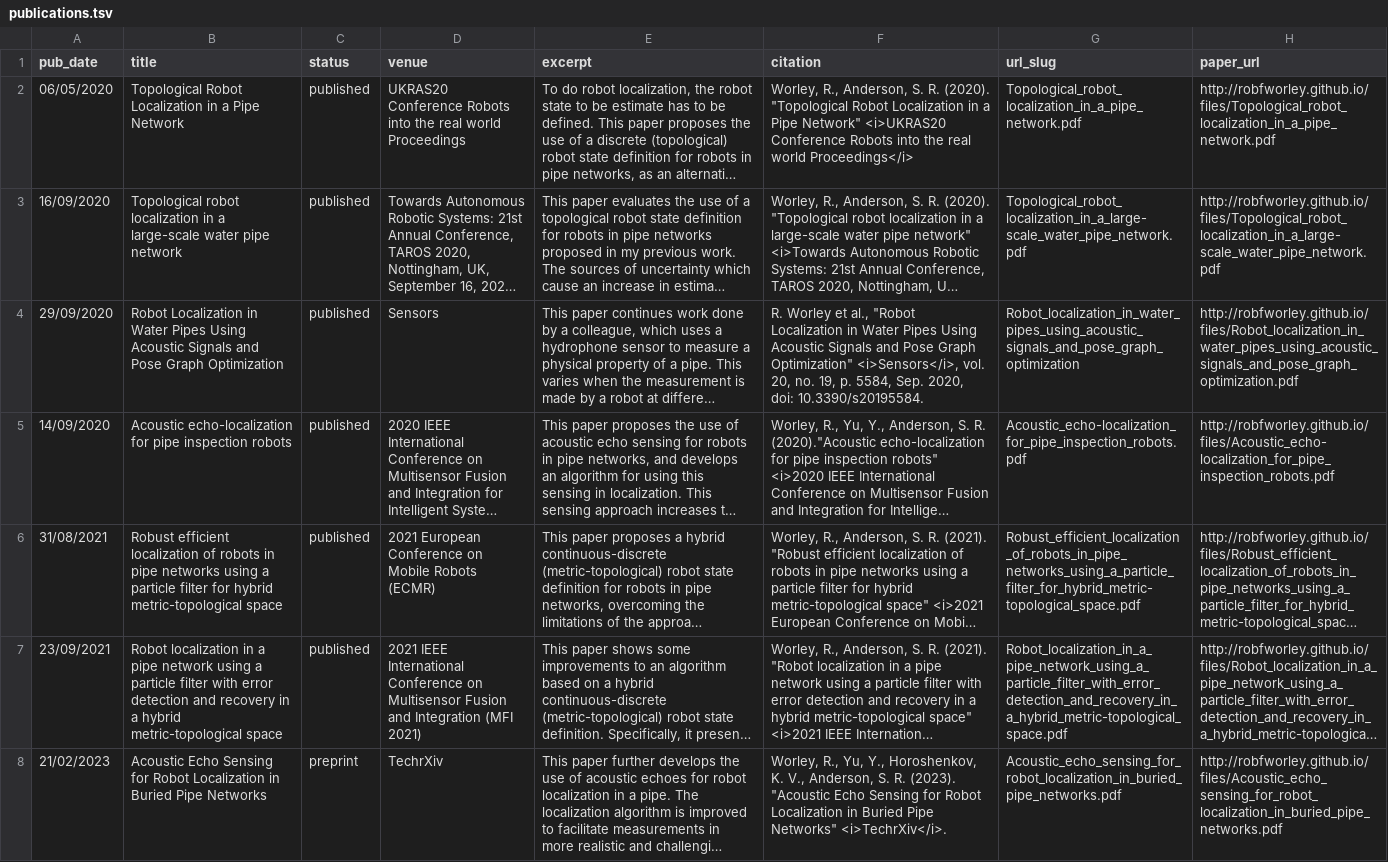
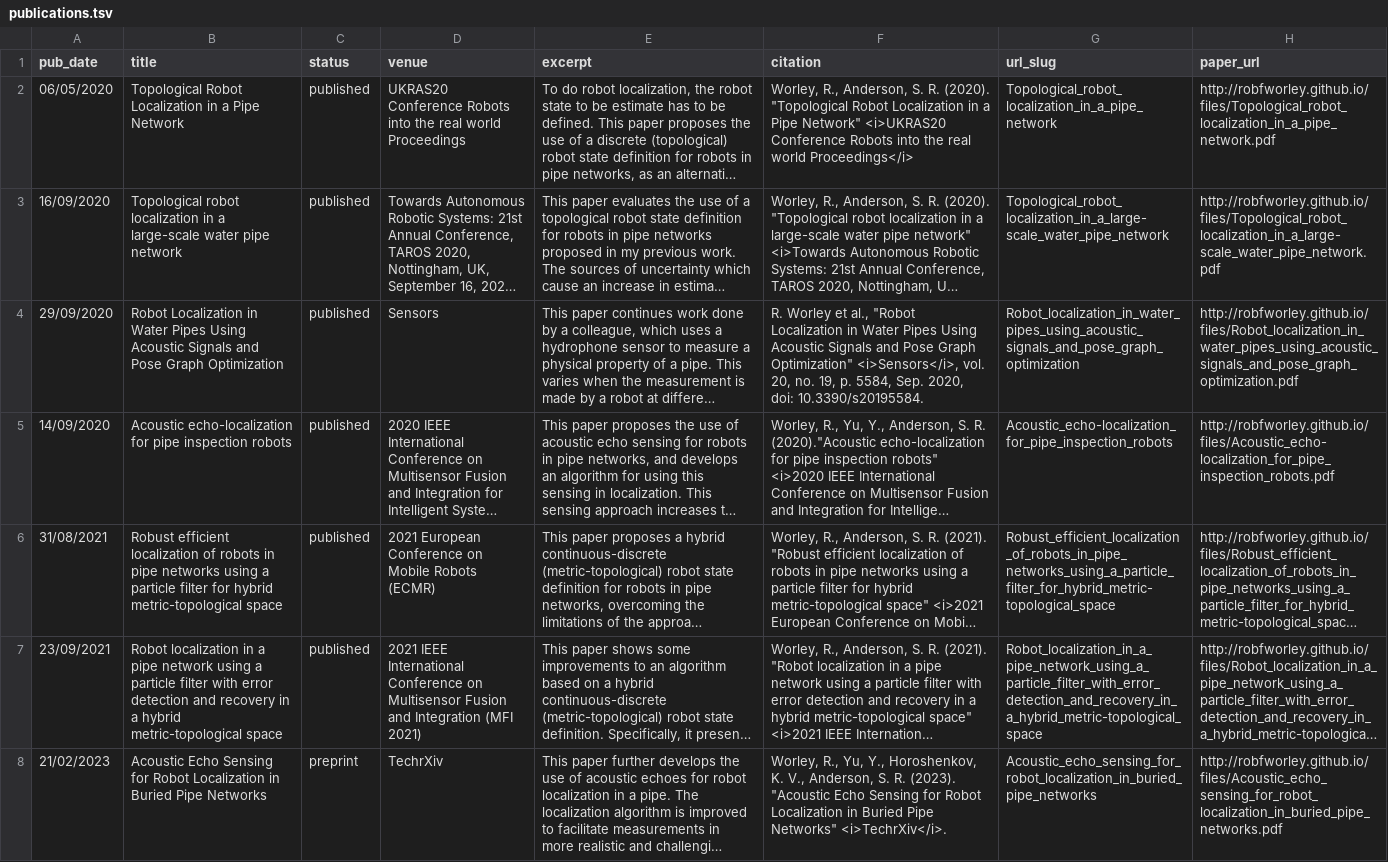
Before and after one commit to RobFWorley/RobFWorley.github.io, a TSV file: markdown_generator/publications.tsv, drawn as a sheet; long unchanged cells end in …; the diff names each change by its address in the sheet, - before the commit and + after, or states it on an @@ line.

Commit message:
updated publications url_slug

```diff
--- a/markdown_generator/publications.tsv
+++ b/markdown_generator/publications.tsv
-G2 (url_slug): Topological_robot_localization_in_a_pipe_network.pdf
+G2 (url_slug): Topological_robot_localization_in_a_pipe_network
-G3 (url_slug): Topological_robot_localization_in_a_large-scale_water_pipe_network.pdf
+G3 (url_slug): Topological_robot_localization_in_a_large-scale_water_pipe_network
-G5 (url_slug): Acoustic_echo-localization_for_pipe_inspection_robots.pdf
+G5 (url_slug): Acoustic_echo-localization_for_pipe_inspection_robots
-G6 (url_slug): Robust_efficient_localization_of_robots_in_pipe_networks_using_a_particle_filter_for_hybrid_metric-topological_space.pdf
+G6 (url_slug): Robust_efficient_localization_of_robots_in_pipe_networks_using_a_particle_filter_for_hybrid_metric-topological_space
-G7 (url_slug): Robot_localization_in_a_pipe_network_using_a_particle_filter_with_error_detection_and_recovery_in_a_hybrid_metric-topological_space.pdf
+G7 (url_slug): Robot_localization_in_a_pipe_network_using_a_particle_filter_with_error_detection_and_recovery_in_a_hybrid_metric-topological_space
-G8 (url_slug): Acoustic_echo_sensing_for_robot_localization_in_buried_pipe_networks.pdf
+G8 (url_slug): Acoustic_echo_sensing_for_robot_localization_in_buried_pipe_networks
```
Also changed, not shown: 7 other files.
